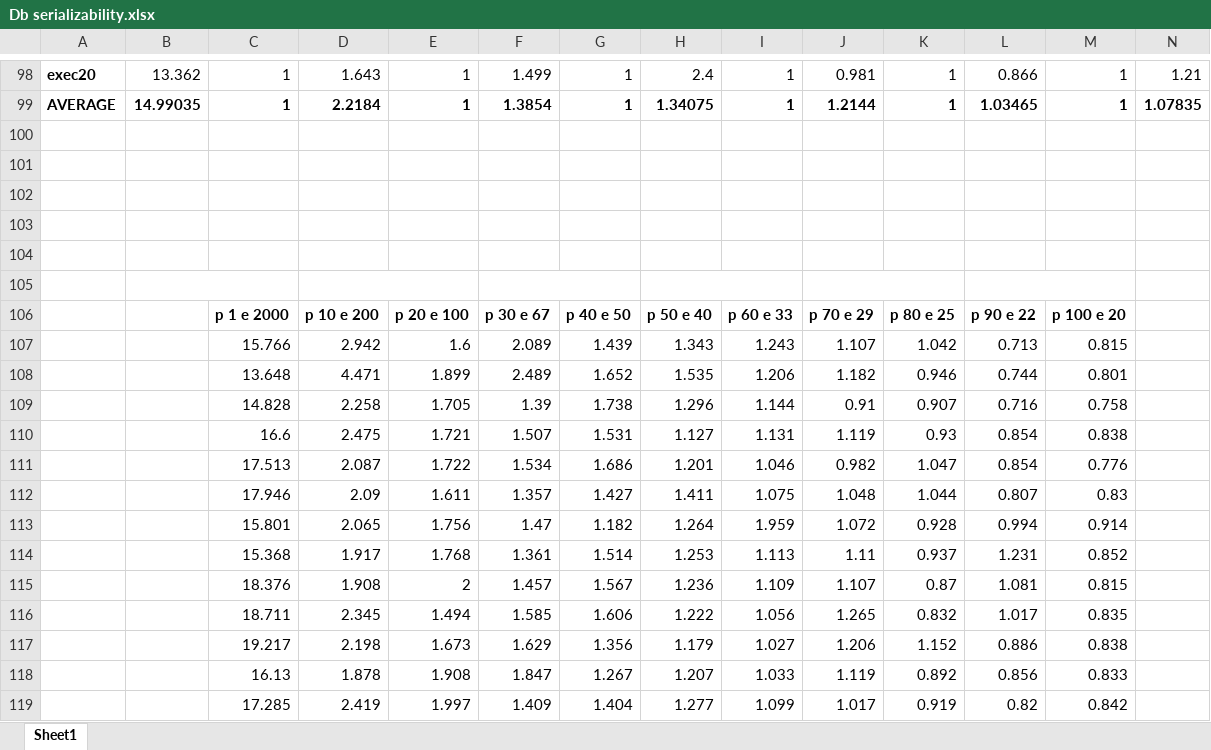
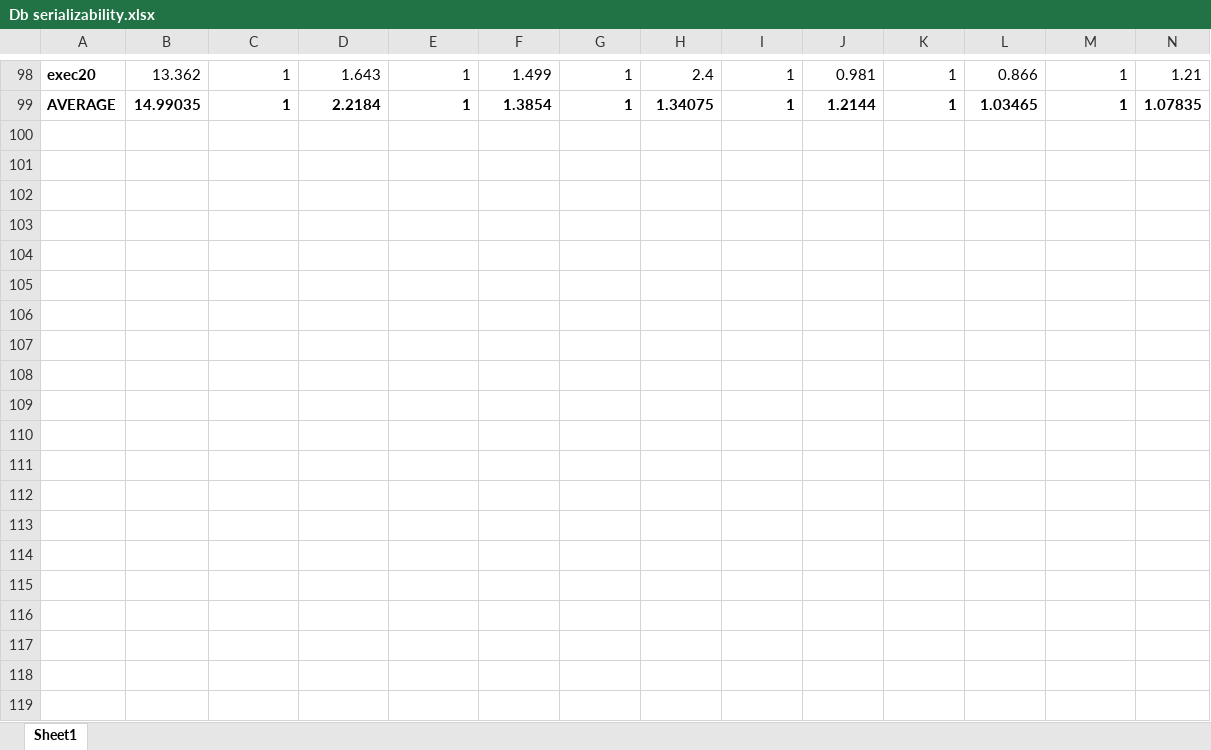
Before and after one commit to harinathsrinivas/dB_Serializability, an Excel workbook: final_spreadsheet/Db serializability.xlsx, sheet Sheet1, drawn as a sheet; only a part is shown, gaps mark what is left out; values as stored, in another font and other column widths than the file's, no borders; rows hold the shown columns only; the diff covers the shown part only; the diff names each change by its address in the sheet, - before the commit and + after, or states it on an @@ line.

Commit message:
Final excel file

```diff
--- a/final_spreadsheet/Db serializability.xlsx (sheet Sheet1)
+++ b/final_spreadsheet/Db serializability.xlsx (sheet Sheet1)
-row 100: (empty)
-row 101: (empty)
-row 102: (empty)
-row 103: (empty)
-row 104: (empty)
-row 105: (empty)
-row 106:  |  | p 1 e 2000 | p 10 e 200 | p 20 e 100 | p 30 e 67 | p 40 e 50 | p 50 e 40 | p 60 e 33 | p 70 e 29 | p 80 e 25 | p 90 e 22 | p 100 e 20
-row 107:  |  | 15.766 | 2.942 | 1.6 | 2.089 | 1.439 | 1.343 | 1.243 | 1.107 | 1.042 | 0.713 | 0.815
-row 108:  |  | 13.648 | 4.471 | 1.899 | 2.489 | 1.652 | 1.535 | 1.206 | 1.182 | 0.946 | 0.744 | 0.801
-row 109:  |  | 14.828 | 2.258 | 1.705 | 1.39 | 1.738 | 1.296 | 1.144 | 0.91 | 0.907 | 0.716 | 0.758
-row 110:  |  | 16.6 | 2.475 | 1.721 | 1.507 | 1.531 | 1.127 | 1.131 | 1.119 | 0.93 | 0.854 | 0.838
-row 111:  |  | 17.513 | 2.087 | 1.722 | 1.534 | 1.686 | 1.201 | 1.046 | 0.982 | 1.047 | 0.854 | 0.776
-row 112:  |  | 17.946 | 2.09 | 1.611 | 1.357 | 1.427 | 1.411 | 1.075 | 1.048 | 1.044 | 0.807 | 0.83
-row 113:  |  | 15.801 | 2.065 | 1.756 | 1.47 | 1.182 | 1.264 | 1.959 | 1.072 | 0.928 | 0.994 | 0.914
-row 114:  |  | 15.368 | 1.917 | 1.768 | 1.361 | 1.514 | 1.253 | 1.113 | 1.11 | 0.937 | 1.231 | 0.852
-row 115:  |  | 18.376 | 1.908 | 2 | 1.457 | 1.567 | 1.236 | 1.109 | 1.107 | 0.87 | 1.081 | 0.815
-row 116:  |  | 18.711 | 2.345 | 1.494 | 1.585 | 1.606 | 1.222 | 1.056 | 1.265 | 0.832 | 1.017 | 0.835
-row 117:  |  | 19.217 | 2.198 | 1.673 | 1.629 | 1.356 | 1.179 | 1.027 | 1.206 | 1.152 | 0.886 | 0.838
-row 118:  |  | 16.13 | 1.878 | 1.908 | 1.847 | 1.267 | 1.207 | 1.033 | 1.119 | 0.892 | 0.856 | 0.833
-row 119:  |  | 17.285 | 2.419 | 1.997 | 1.409 | 1.404 | 1.277 | 1.099 | 1.017 | 0.919 | 0.82 | 0.842
```
Also changed, not shown: 32 removed rows elsewhere in this sheet.
